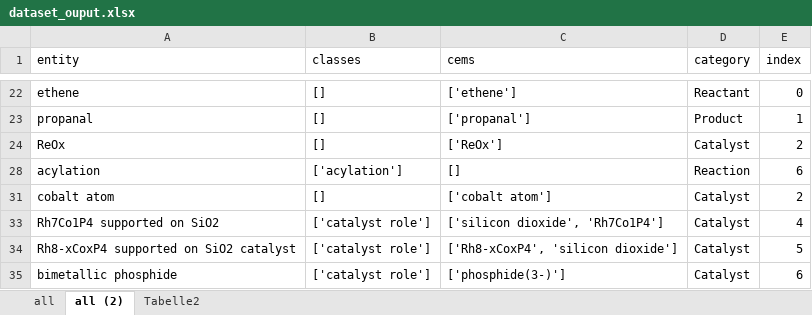
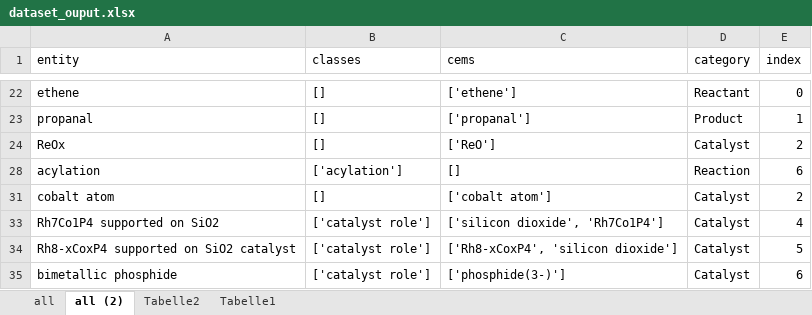
Before and after one commit to TUDoAD/Abschlussarbeiten_Behr, an Excel workbook: Diana/output/dataset_ouput.xlsx, sheet all (2), drawn as a sheet; only a part is shown, gaps mark what is left out; values as stored, in another font and other column widths than the file's, no cell formats; conditional formats and table styles not drawn; the diff names each change by its address in the sheet, - before the commit and + after, or states it on an @@ line.

```diff
--- a/Diana/output/dataset_ouput.xlsx (sheet all (2))
+++ b/Diana/output/dataset_ouput.xlsx (sheet all (2))
+sheet tab: Tabelle1
-C24 (cems): ['ReOx']
+C24 (cems): ['ReO']
```
Also changed, not shown: sheet Tabelle2, cell formats, Diana/output/output_letzte_stand.xlsx, 11 other files.
